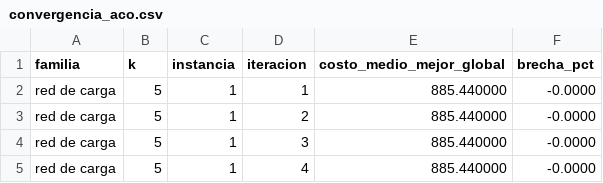
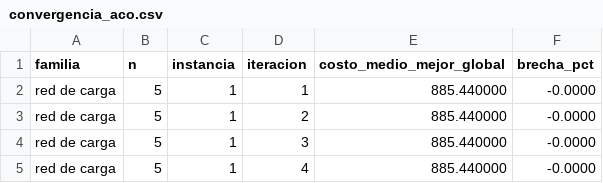
Before and after one commit to CamiloDG07/Proyecto-IA_, a CSV file: outputs/convergencia_aco.csv, drawn as a sheet; only a part is shown.

```diff
--- a/outputs/convergencia_aco.csv
+++ b/outputs/convergencia_aco.csv
@@ -1,2 +1,2 @@
-familia,k,instancia,iteracion,costo_medio_mejor_global,brecha_pct
+familia,n,instancia,iteracion,costo_medio_mejor_global,brecha_pct
 red de carga,5,1,1,885.440000,-0.0000
```
Also changed, not shown: outputs/validacion_agente.csv, 13 other files.
